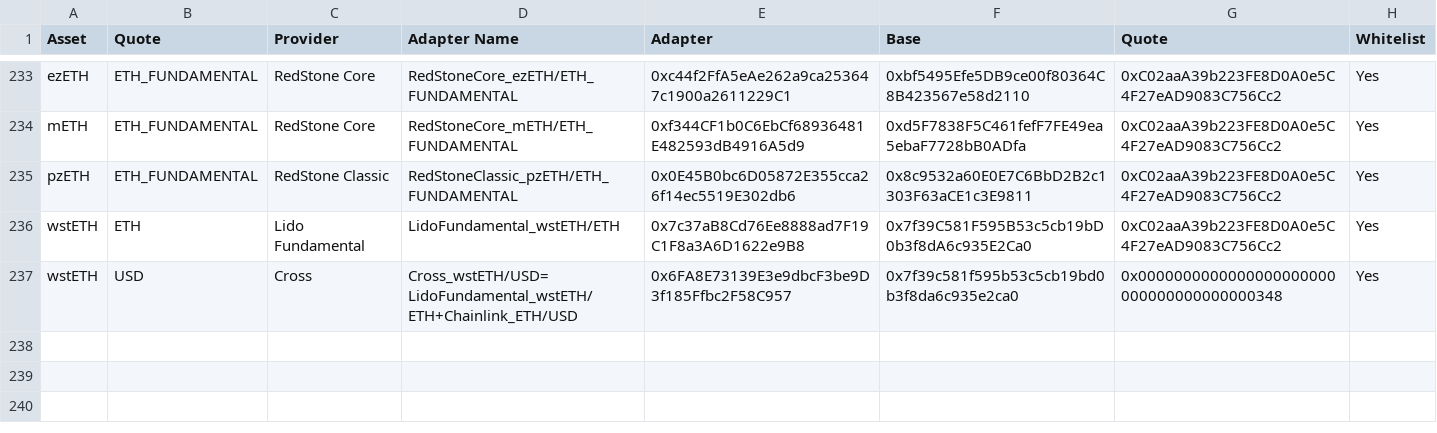
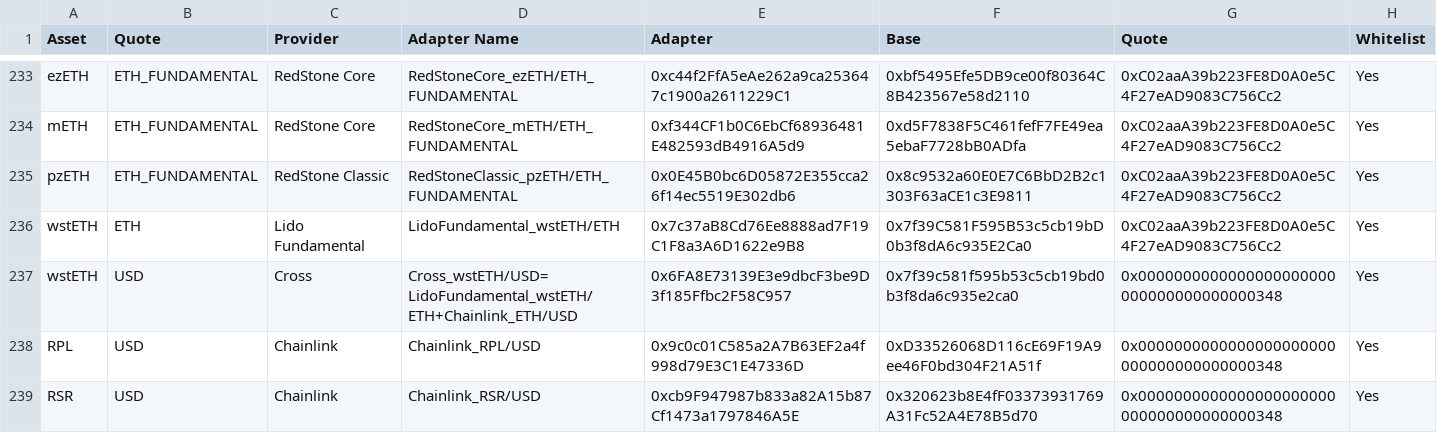
Before and after one commit to euler-xyz/euler-interfaces, a CSV file: addresses/1/OracleAdaptersAddresses.csv, drawn as a sheet; only a part is shown, gaps mark what is left out; the diff names each change by its address in the sheet, - before the commit and + after, or states it on an @@ line.

Commit message:
added new RPL and RSR chainlink adapters

```diff
--- a/addresses/1/OracleAdaptersAddresses.csv
+++ b/addresses/1/OracleAdaptersAddresses.csv
+row 238: RPL | USD | Chainlink | Chainlink_RPL/USD | 0x9c0c01C585a2A7B63EF2a4f998d79E3C1E47336D | 0xD33526068D116cE69F19A9ee46F0bd304F21A51f | 0x0000000000000000000000000000000000000348 | Yes
+row 239: RSR | USD | Chainlink | Chainlink_RSR/USD | 0xcb9F947987b833a82A15b87Cf1473a1797846A5E | 0x320623b8E4fF03373931769A31Fc52A4E78B5d70 | 0x0000000000000000000000000000000000000348 | Yes
```
